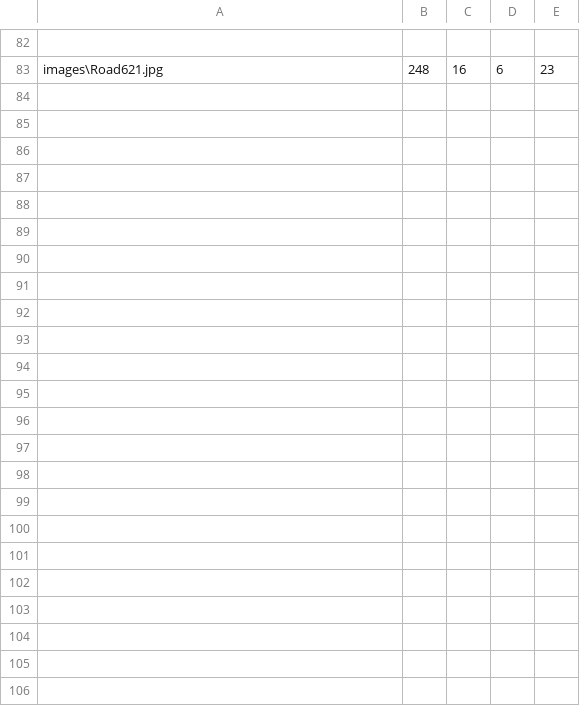
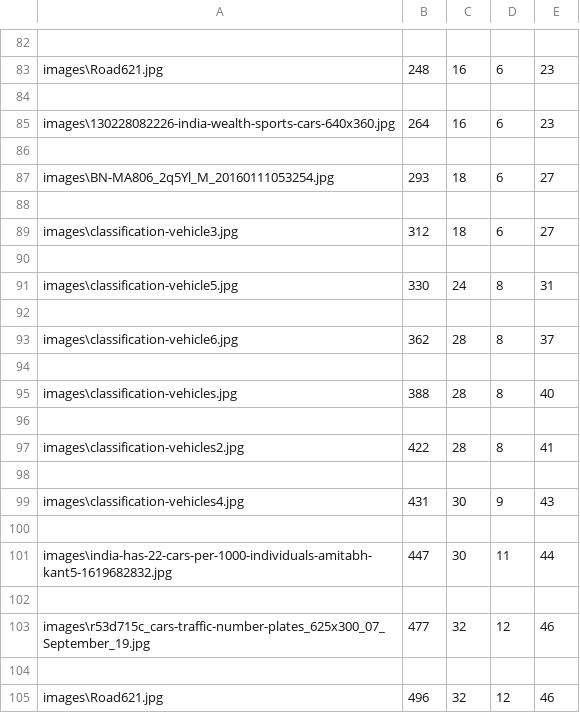
Before and after one commit to Git-init-2022/Yolov3-pretrained-model, a CSV file: data/static-data.csv, drawn as a sheet; only a part is shown, gaps mark what is left out; the diff names each change by its address in the sheet, - before the commit and + after, or states it on an @@ line.

```diff
--- a/data/static-data.csv
+++ b/data/static-data.csv
+row 84: (empty)
+row 85: images\130228082226-india-wealth-sports-cars-640x360.jpg | 264 | 16 | 6 | 23
+row 86: (empty)
+row 87: images\BN-MA806_2q5Yl_M_20160111053254.jpg | 293 | 18 | 6 | 27
+row 88: (empty)
+row 89: images\classification-vehicle3.jpg | 312 | 18 | 6 | 27
+row 90: (empty)
+row 91: images\classification-vehicle5.jpg | 330 | 24 | 8 | 31
+row 92: (empty)
+row 93: images\classification-vehicle6.jpg | 362 | 28 | 8 | 37
+row 94: (empty)
+row 95: images\classification-vehicles.jpg | 388 | 28 | 8 | 40
+row 96: (empty)
+row 97: images\classification-vehicles2.jpg | 422 | 28 | 8 | 41
+row 98: (empty)
+row 99: images\classification-vehicles4.jpg | 431 | 30 | 9 | 43
+row 100: (empty)
+row 101: images\india-has-22-cars-per-1000-individuals-amitabh-kant5-1619682832.jpg | 447 | 30 | 11 | 44
+row 102: (empty)
+row 103: images\r53d715c_cars-traffic-number-plates_625x300_07_September_19.jpg | 477 | 32 | 12 | 46
+row 104: (empty)
+row 105: images\Road621.jpg | 496 | 32 | 12 | 46
```
Also changed, not shown: 1 other file.
